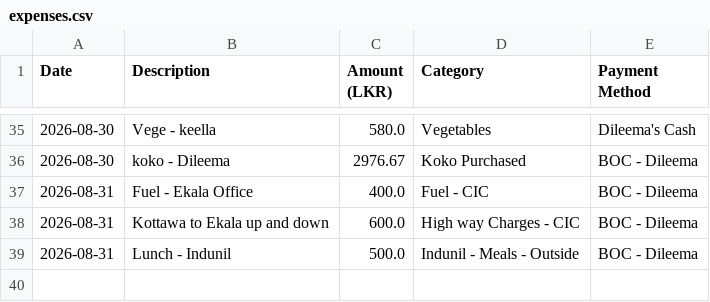
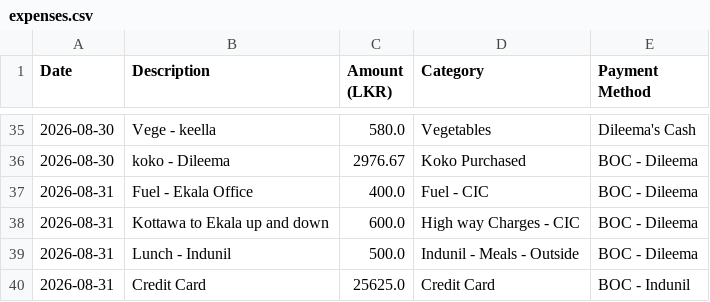
Before and after one commit to idulakpr/family-finance-tracker, a CSV file: data/expenses.csv, drawn as a sheet; only a part is shown, gaps mark what is left out; the diff names each change by its address in the sheet, - before the commit and + after, or states it on an @@ line.

Commit message:
Add new expense

```diff
--- a/data/expenses.csv
+++ b/data/expenses.csv
+row 40: 2026-08-31 | Credit Card | 25625.0 | Credit Card | BOC - Indunil
```
